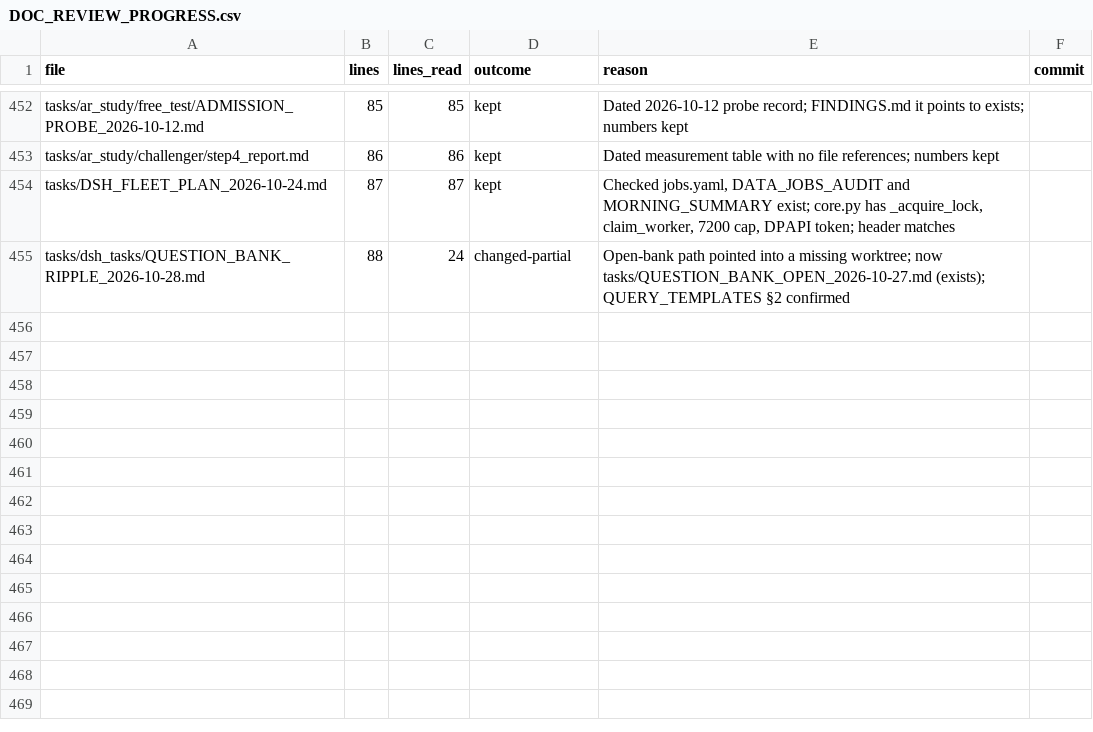
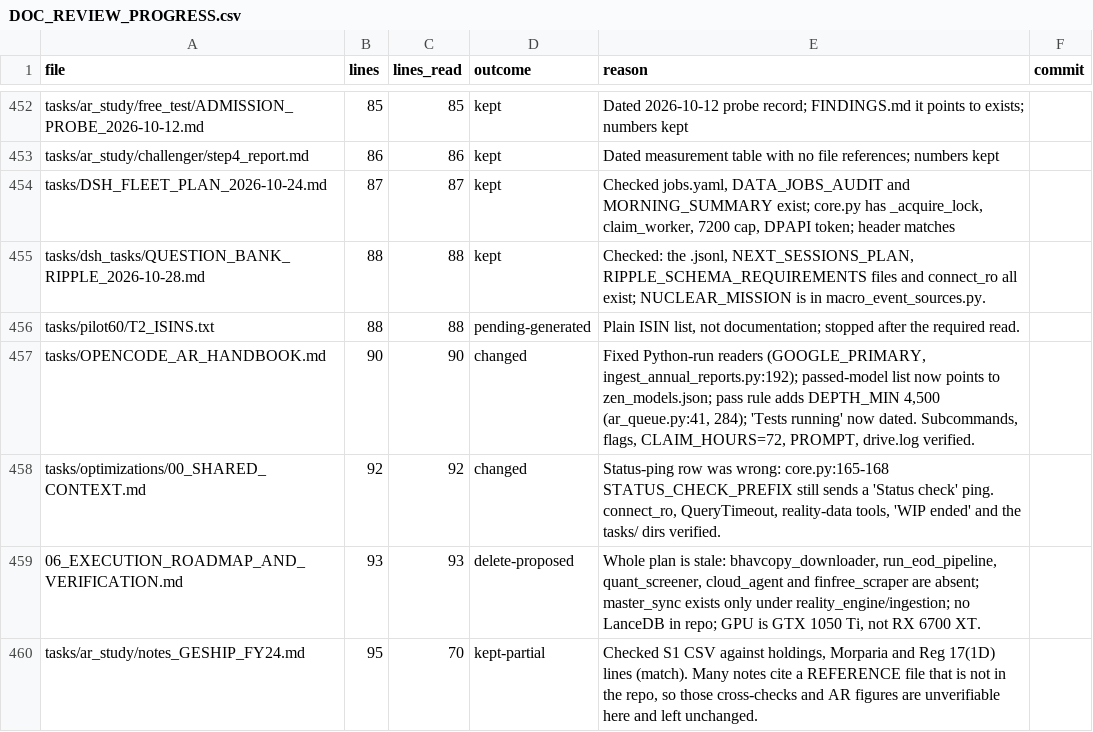
Before and after one commit to kakazuya/Reality-Engine, a CSV file: tasks/handoff/DOC_REVIEW_PROGRESS.csv, drawn as a sheet; only a part is shown, gaps mark what is left out.

```diff
--- a/tasks/handoff/DOC_REVIEW_PROGRESS.csv
+++ b/tasks/handoff/DOC_REVIEW_PROGRESS.csv
@@ -454,2 +454,7 @@ tasks/ar_study/challenger/step4_report.md,86,86,kept,Dated measurement table wit
 tasks/DSH_FLEET_PLAN_2026-10-24.md,87,87,kept,"Checked jobs.yaml, DATA_JOBS_AUDIT and MORNING_SUMMARY exist; core.py has _acquire_lock, claim_worker, 7200 cap, DPAPI token; header matches",
-tasks/dsh_tasks/QUESTION_BANK_RIPPLE_2026-10-28.md,88,24,changed-partial,Open-bank path pointed into a missing worktree; now tasks/QUESTION_BANK_OPEN_2026-10-27.md (exists); QUERY_TEMPLATES §2 confirmed,
+tasks/dsh_tasks/QUESTION_BANK_RIPPLE_2026-10-28.md,88,88,kept,"Checked: the .jsonl, NEXT_SESSIONS_PLAN, RIPPLE_SCHEMA_REQUIREMENTS files and connect_ro all exist; NUCLEAR_MISSION is in macro_event_sources.py.",
+tasks/pilot60/T2_ISINS.txt,88,88,pending-generated,"Plain ISIN list, not documentation; stopped after the required read.",
+tasks/OPENCODE_AR_HANDBOOK.md,90,90,changed,"Fixed Python-run readers (GOOGLE_PRIMARY, ingest_annual_reports.py:192); passed-model list now points to zen_models.json; pass rule adds DEPTH_MIN 4,500 (ar_queue.py:41, 284); 'Tests running' now dated. Subcommands, flags, CLAIM_HOURS=72, PROMPT, drive.log verified.",
+tasks/optimizations/00_SHARED_CONTEXT.md,92,92,changed,"Status-ping row was wrong: core.py:165-168 STATUS_CHECK_PREFIX still sends a 'Status check' ping. connect_ro, QueryTimeout, reality-data tools, 'WIP ended' and the tasks/ dirs verified.",
+06_EXECUTION_ROADMAP_AND_VERIFICATION.md,93,93,delete-proposed,"Whole plan is stale: bhavcopy_downloader, run_eod_pipeline, quant_screener, cloud_agent and finfree_scraper are absent; master_sync exists only under reality_engine/ingestion; no LanceDB in repo; GPU is GTX 1050 Ti, not RX 6700 XT.",
+tasks/ar_study/notes_GESHIP_FY24.md,95,70,kept-partial,"Checked S1 CSV against holdings, Morparia and Reg 17(1D) lines (match). Many notes cite a REFERENCE file that is not in the repo, so those cross-checks and AR figures are unverifiable here and left unchanged.",
```
Also changed, not shown: 2 other files.
